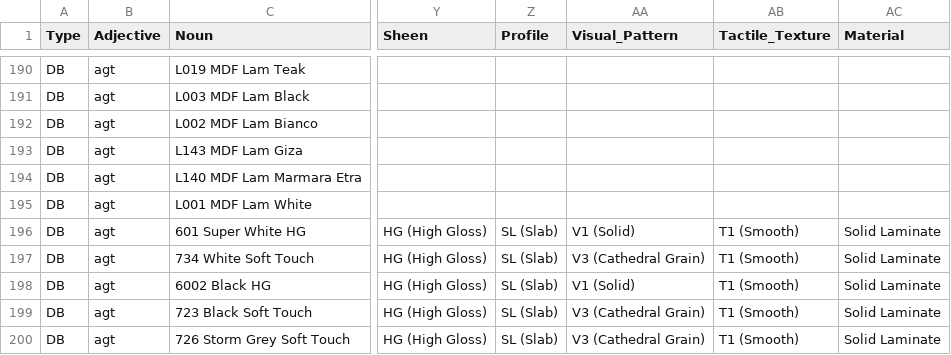
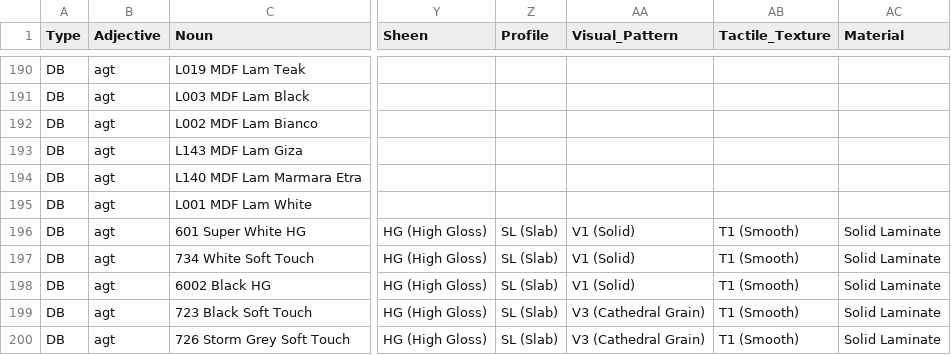
Before and after one commit to HC-SAMI/colorsamificator, a CSV file: data/agt.csv, drawn as a sheet; only a part is shown, gaps mark what is left out; the diff names each change by its address in the sheet, - before the commit and + after, or states it on an @@ line.

```diff
--- a/data/agt.csv
+++ b/data/agt.csv
-AA197 (Visual_Pattern): V3 (Cathedral Grain)
+AA197 (Visual_Pattern): V1 (Solid)
```
Also changed, not shown: data/anchors.csv, data/pins.csv, 2 other files.
